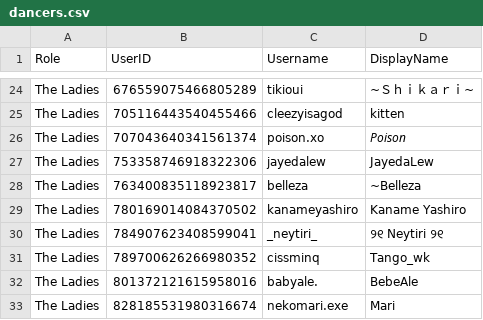
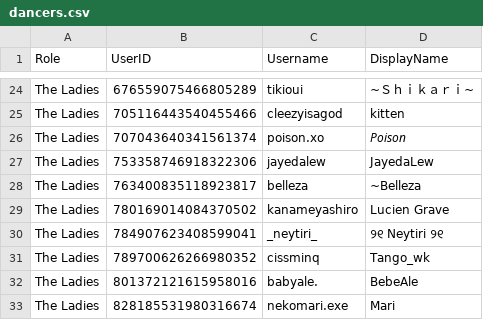
Before and after one commit to Club-Temptation/TempWorldPictures, a CSV file: web/ladieslounge/dancers.csv, drawn as a sheet; only a part is shown, gaps mark what is left out.

```diff
--- a/web/ladieslounge/dancers.csv
+++ b/web/ladieslounge/dancers.csv
@@ -28,3 +28,3 @@ The Ladies,753358746918322306,jayedalew,JayedaLew
 The Ladies,763400835118923817,belleza,~Belleza
-The Ladies,780169014084370502,kanameyashiro,Kaname Yashiro
+The Ladies,780169014084370502,kanameyashiro,Lucien Grave
 The Ladies,784907623408599041,_neytiri_,୨୧ Neytiri ୨୧
```
Also changed, not shown: web/ladieslounge/staff.csv, web/ladieslounge/staff_combined.csv, 3 other files.
